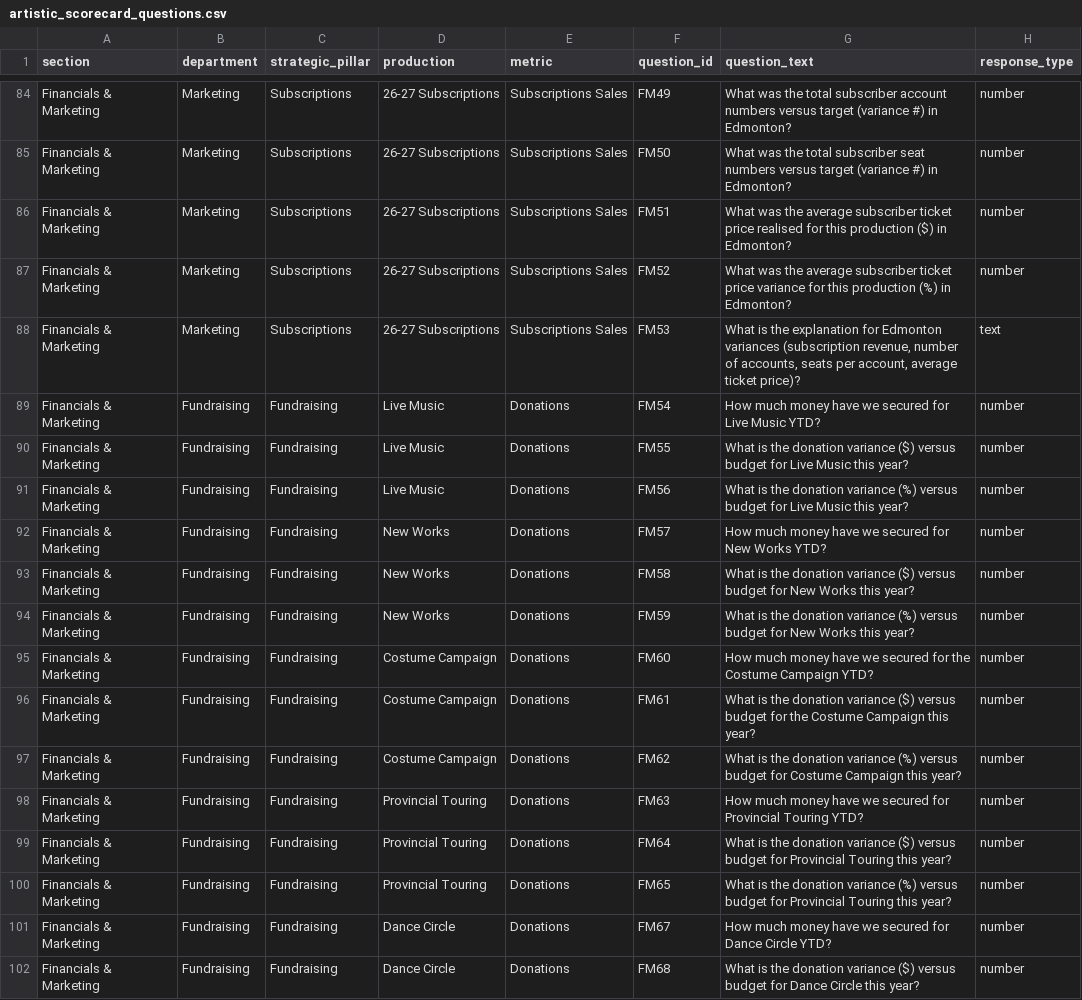
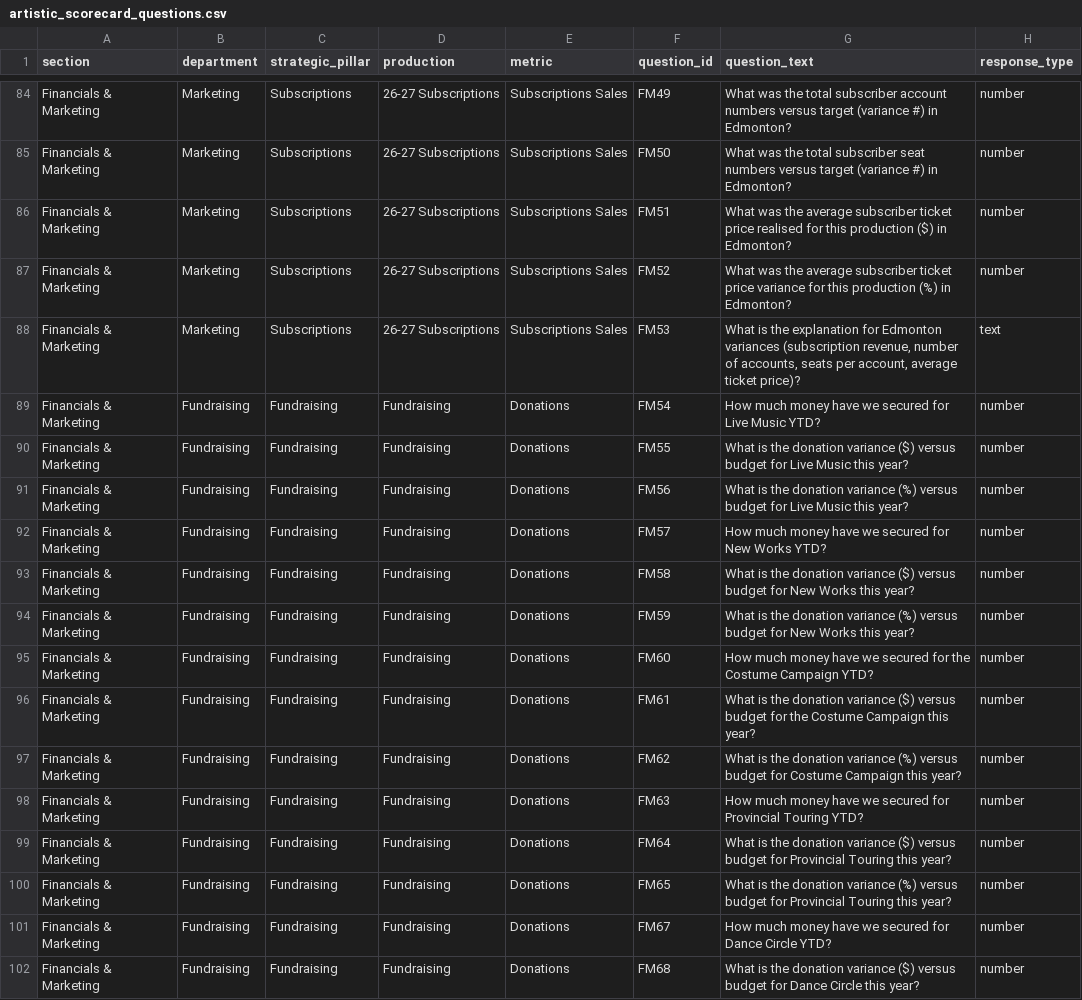
Before and after one commit to chrisrobingeorge-ai/scorecard, a CSV file: data/artistic_scorecard_questions.csv, drawn as a sheet; only a part is shown, gaps mark what is left out; the diff covers the shown part only; the diff names each change by its address in the sheet, - before the commit and + after, or states it on an @@ line.

Commit message:
Fix production column for Fundraising and Grants questions - set to 'Fundraising' and 'Grants' for proper filtering

```diff
--- a/data/artistic_scorecard_questions.csv
+++ b/data/artistic_scorecard_questions.csv
-D89:D91 (production): Live Music
+D89:D91 (production): Fundraising
-D92:D94 (production): New Works
+D92:D94 (production): Fundraising
-D95:D97 (production): Costume Campaign
+D95:D97 (production): Fundraising
-D98:D100 (production): Provincial Touring
+D98:D100 (production): Fundraising
-D101:D102 (production): Dance Circle
+D101:D102 (production): Fundraising
```
Also changed, not shown: 22 edited cells elsewhere in this file.
